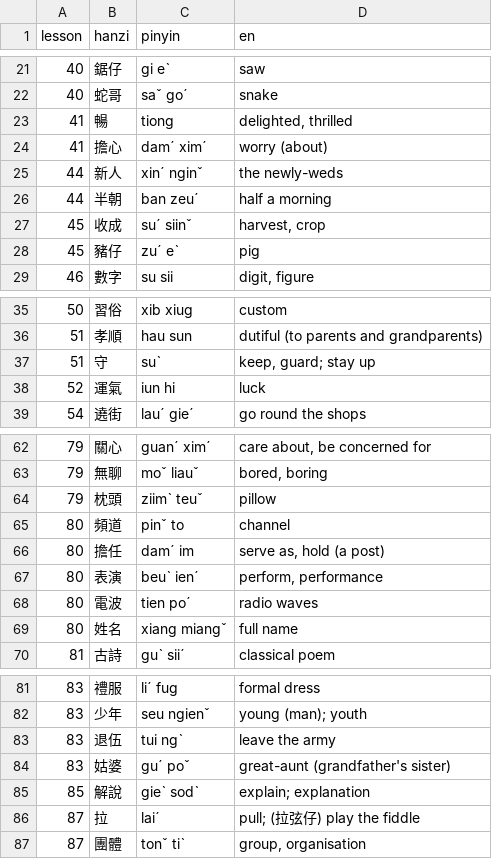
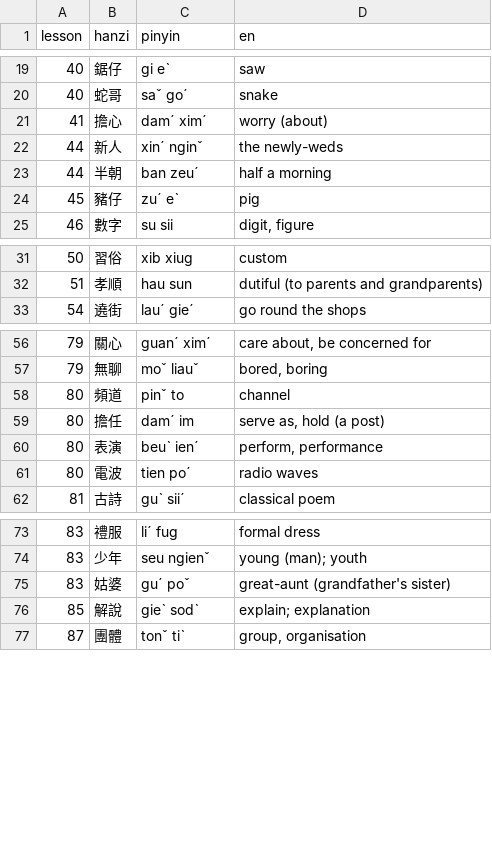
Before and after one commit to tbrapor-arch/Hkka, a TSV file: course/batches/recycle.tsv, drawn as a sheet; only a part is shown, gaps mark what is left out; the diff covers the shown part only; the diff names each change by its address in the sheet, - before the commit and + after, or states it on an @@ line.

```diff
--- a/course/batches/recycle.tsv
+++ b/course/batches/recycle.tsv
-row 23: 41 | 暢 | tiong | delighted, thrilled
-row 27: 45 | 收成 | suˊ siinˇ | harvest, crop
-row 37: 51 | 守 | suˋ | keep, guard; stay up
-row 38: 52 | 運氣 | iun hi | luck
-row 64: 79 | 枕頭 | ziimˋ teuˇ | pillow
-row 69: 80 | 姓名 | xiang miangˇ | full name
-row 83: 83 | 退伍 | tui ngˋ | leave the army
-row 86: 87 | 拉 | laiˊ | pull; (拉弦仔) play the fiddle
```
Also changed, not shown: 2 removed rows elsewhere in this file, course/packets/attested.tsv, 6 other files.
